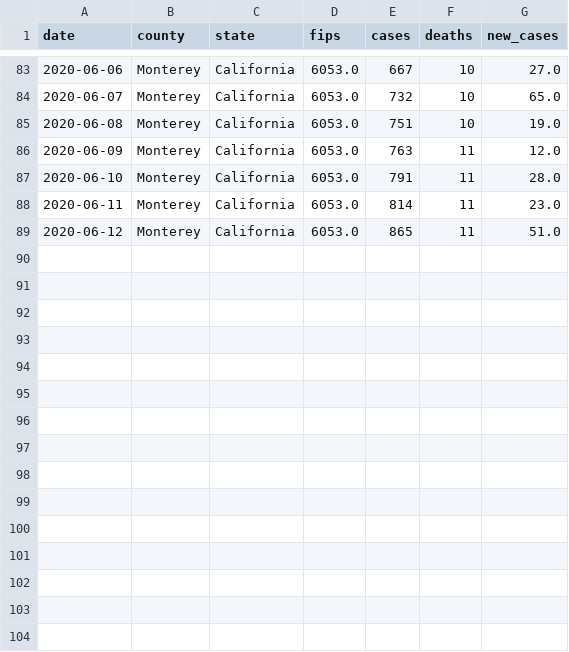
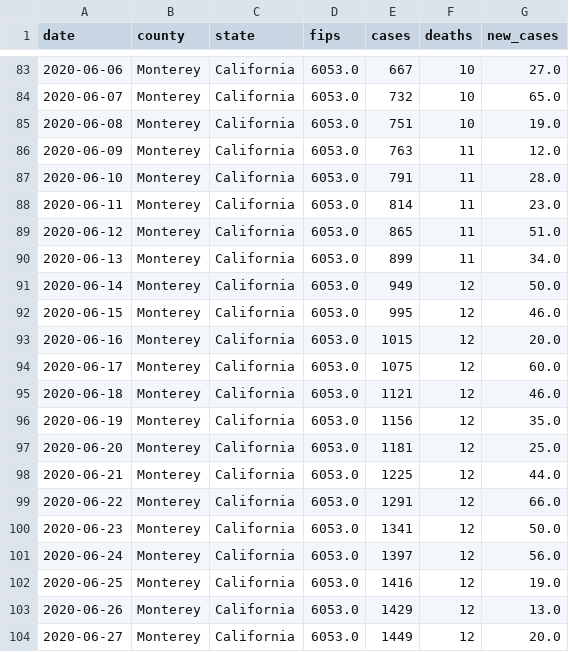
Before and after one commit to ericbooker12/covid_19_by_county, a CSV file: static/county_data/monterey.csv, drawn as a sheet; only a part is shown, gaps mark what is left out; the diff names each change by its address in the sheet, - before the commit and + after, or states it on an @@ line.

```diff
--- a/static/county_data/monterey.csv
+++ b/static/county_data/monterey.csv
+row 90: 2020-06-13 | Monterey | California | 6053.0 | 899 | 11 | 34.0
+row 91: 2020-06-14 | Monterey | California | 6053.0 | 949 | 12 | 50.0
+row 92: 2020-06-15 | Monterey | California | 6053.0 | 995 | 12 | 46.0
+row 93: 2020-06-16 | Monterey | California | 6053.0 | 1015 | 12 | 20.0
+row 94: 2020-06-17 | Monterey | California | 6053.0 | 1075 | 12 | 60.0
+row 95: 2020-06-18 | Monterey | California | 6053.0 | 1121 | 12 | 46.0
+row 96: 2020-06-19 | Monterey | California | 6053.0 | 1156 | 12 | 35.0
+row 97: 2020-06-20 | Monterey | California | 6053.0 | 1181 | 12 | 25.0
+row 98: 2020-06-21 | Monterey | California | 6053.0 | 1225 | 12 | 44.0
+row 99: 2020-06-22 | Monterey | California | 6053.0 | 1291 | 12 | 66.0
+row 100: 2020-06-23 | Monterey | California | 6053.0 | 1341 | 12 | 50.0
+row 101: 2020-06-24 | Monterey | California | 6053.0 | 1397 | 12 | 56.0
+row 102: 2020-06-25 | Monterey | California | 6053.0 | 1416 | 12 | 19.0
+row 103: 2020-06-26 | Monterey | California | 6053.0 | 1429 | 12 | 13.0
+row 104: 2020-06-27 | Monterey | California | 6053.0 | 1449 | 12 | 20.0
```
Also changed, not shown: static/county_data/alameda.csv, static/county_data/all_counties.csv, 11 other files.
